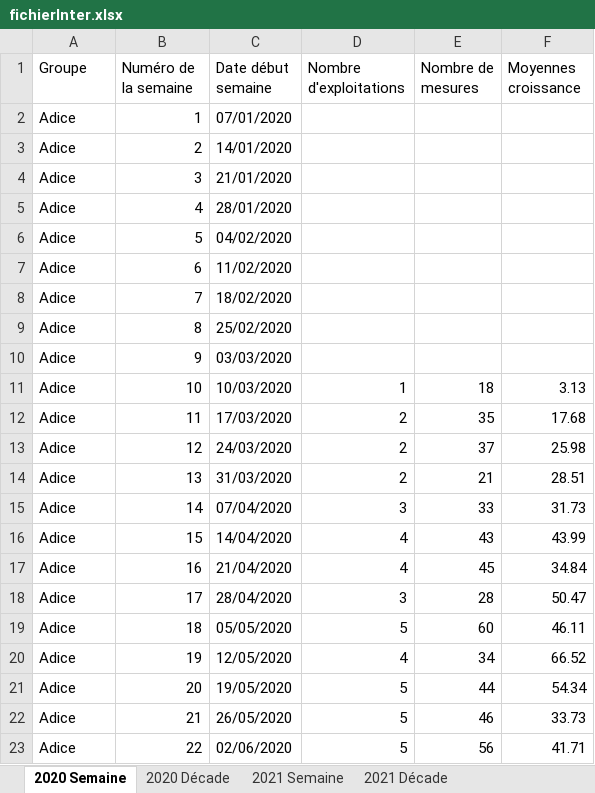
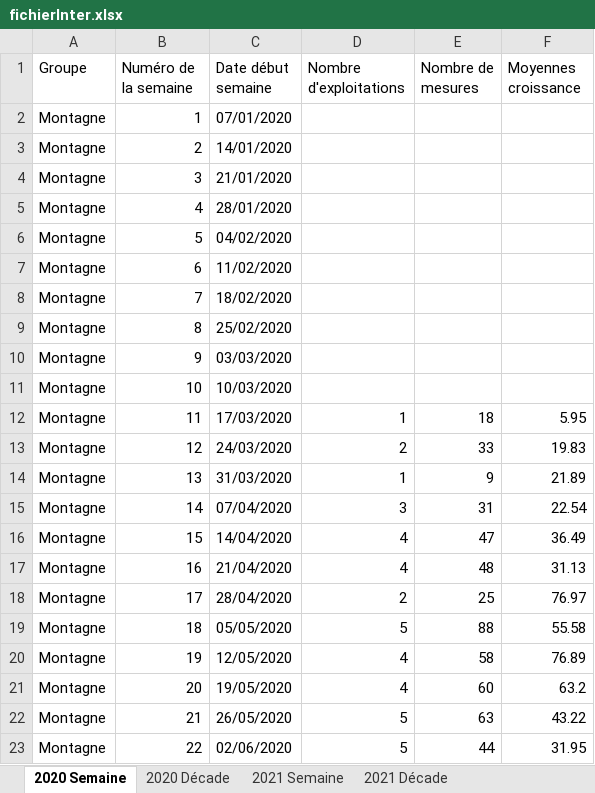
Before and after one commit to Asthilde/CalculCroissanceHerbe, an Excel workbook: fichierInter.xlsx, sheet 2020 Semaine, drawn as a sheet; only a part is shown; values as stored, in another font and other column widths than the file's, no borders; the diff covers the shown part only; the diff names each change by its address in the sheet, - before the commit and + after, or states it on an @@ line.

```diff
--- a/fichierInter.xlsx (sheet 2020 Semaine)
+++ b/fichierInter.xlsx (sheet 2020 Semaine)
-A2:A23 (Groupe): Adice
+A2:A23 (Groupe): Montagne
-D11 (Nombre d'exploitations): 1
+D11 (Nombre d'exploitations): (empty)
-E11 (Nombre de mesures): 18
+E11 (Nombre de mesures): (empty)
-F11 (Moyennes croissance): 3.13
+F11 (Moyennes croissance): (empty)
-D12 (Nombre d'exploitations): 2
+D12 (Nombre d'exploitations): 1
-E12 (Nombre de mesures): 35
+E12 (Nombre de mesures): 18
-F12 (Moyennes croissance): 17.68
+F12 (Moyennes croissance): 5.95
-E13 (Nombre de mesures): 37
+E13 (Nombre de mesures): 33
-F13 (Moyennes croissance): 25.98
+F13 (Moyennes croissance): 19.83
-D14 (Nombre d'exploitations): 2
+D14 (Nombre d'exploitations): 1
-E14 (Nombre de mesures): 21
+E14 (Nombre de mesures): 9
-F14 (Moyennes croissance): 28.51
+F14 (Moyennes croissance): 21.89
-E15 (Nombre de mesures): 33
+E15 (Nombre de mesures): 31
-F15 (Moyennes croissance): 31.73
+F15 (Moyennes croissance): 22.54
-E16 (Nombre de mesures): 43
+E16 (Nombre de mesures): 47
-F16 (Moyennes croissance): 43.99
+F16 (Moyennes croissance): 36.49
-E17 (Nombre de mesures): 45
+E17 (Nombre de mesures): 48
-F17 (Moyennes croissance): 34.84
+F17 (Moyennes croissance): 31.13
-D18 (Nombre d'exploitations): 3
+D18 (Nombre d'exploitations): 2
-E18 (Nombre de mesures): 28
+E18 (Nombre de mesures): 25
-F18 (Moyennes croissance): 50.47
+F18 (Moyennes croissance): 76.97
-E19 (Nombre de mesures): 60
+E19 (Nombre de mesures): 88
-F19 (Moyennes croissance): 46.11
+F19 (Moyennes croissance): 55.58
-E20 (Nombre de mesures): 34
+E20 (Nombre de mesures): 58
-F20 (Moyennes croissance): 66.52
+F20 (Moyennes croissance): 76.89
-D21 (Nombre d'exploitations): 5
+D21 (Nombre d'exploitations): 4
-E21 (Nombre de mesures): 44
+E21 (Nombre de mesures): 60
-F21 (Moyennes croissance): 54.34
+F21 (Moyennes croissance): 63.2
-E22 (Nombre de mesures): 46
+E22 (Nombre de mesures): 63
-F22 (Moyennes croissance): 33.73
+F22 (Moyennes croissance): 43.22
-E23 (Nombre de mesures): 56
+E23 (Nombre de mesures): 44
-F23 (Moyennes croissance): 41.71
+F23 (Moyennes croissance): 31.95
```
Also changed, not shown: 51 edited cells elsewhere in this sheet, sheet 2021 Semaine, sheet 2021 Décade, sheet 2020 Décade, fichierInter2.xlsx, 2 other files.
